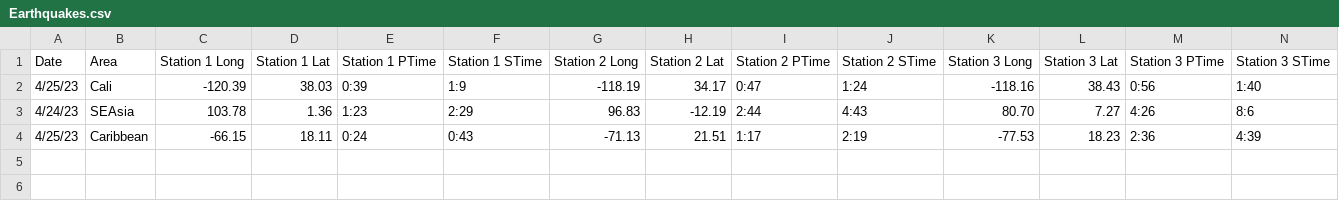
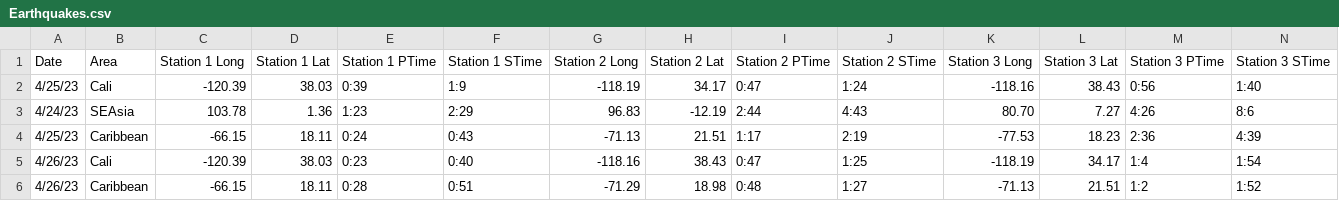
Before and after one commit to No-ha63/PythonFinal, a CSV file: Earthquakes.csv, drawn as a sheet.

Commit message:
deleted:    Cali.png 	new file:   Cali2.gif 	renamed:    Caribbean.png -> Caribbean.gif 	modified:   Earthquake.py 	modified:   Earthquakes.csv 	renamed:    SouthEastAsia.png -> SouthEastAsia.gif

```diff
--- a/Earthquakes.csv
+++ b/Earthquakes.csv
@@ -4 +4,3 @@ Date,Area,Station 1 Long,Station 1 Lat,Station 1 PTime,Station 1 STime, Station
 4/25/23,Caribbean,-66.15,18.11,0:24,0:43,-71.13,21.51,1:17,2:19,-77.53,18.23,2:36,4:39
+4/26/23,Cali,-120.39,38.03,0:23,0:40,-118.16,38.43,0:47,1:25,-118.19,34.17,1:4,1:54
+4/26/23,Caribbean,-66.15,18.11,0:28,0:51,-71.29,18.98,0:48,1:27,-71.13,21.51,1:2,1:52
```
Also changed, not shown: 6 other files.
